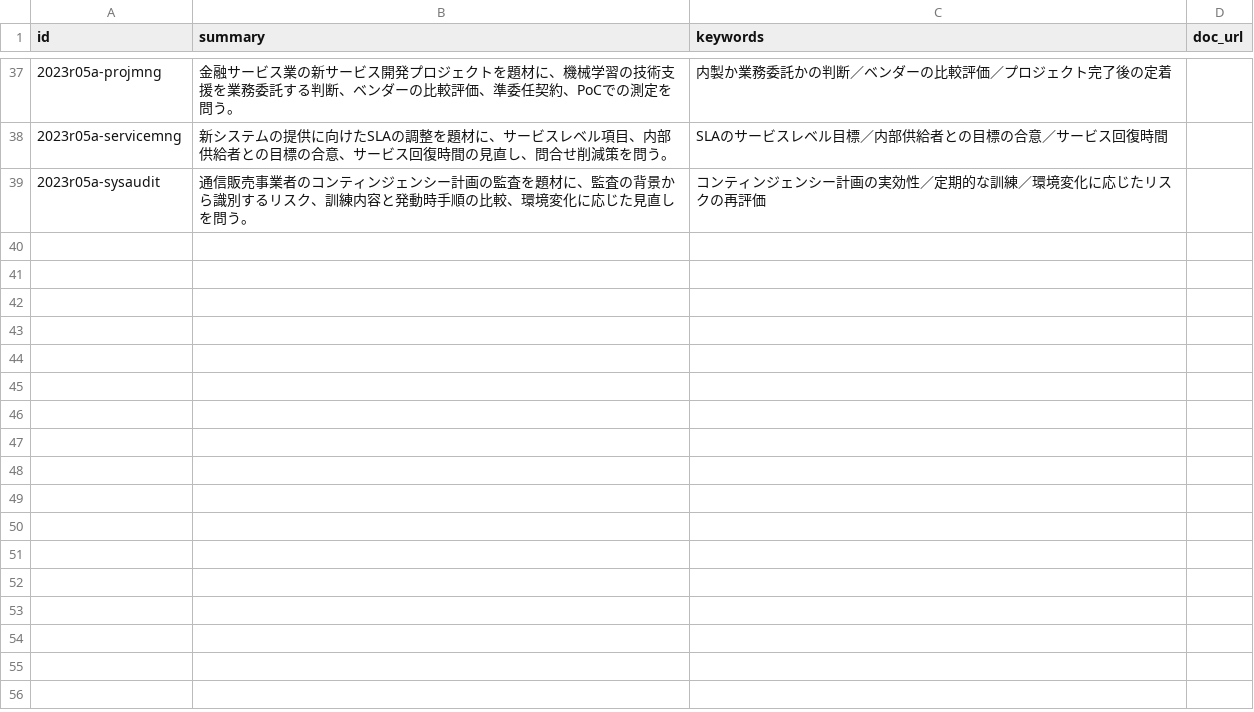
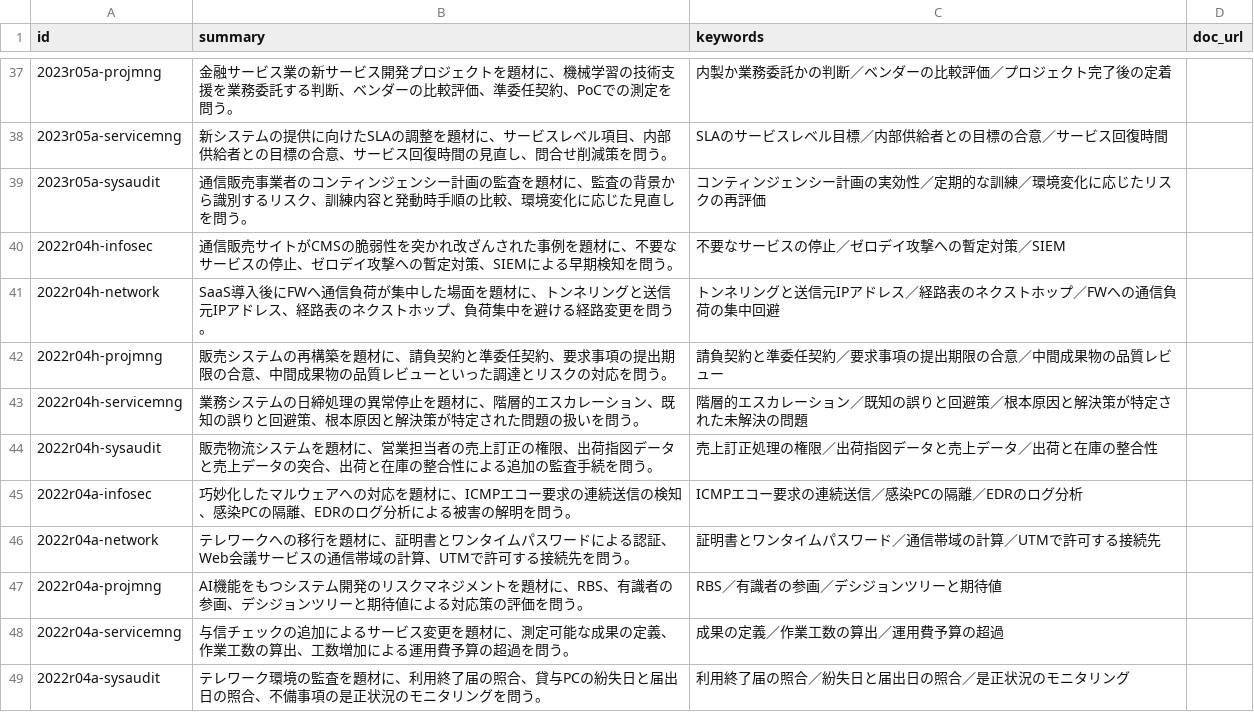
Before and after one commit to hidecars/hidecars.github.io, a CSV file: tools/shownotes.csv, drawn as a sheet; only a part is shown, gaps mark what is left out; the diff names each change by its address in the sheet, - before the commit and + after, or states it on an @@ line.

Commit message:
AP podcast v2: 2022r04h-infosec 2022r04h-network 2022r04h-projmng 2022r04h-servicemng 2022r04h-sysaudit

```diff
--- a/tools/shownotes.csv
+++ b/tools/shownotes.csv
+row 40: 2022r04h-infosec | 通信販売サイトがCMSの脆弱性を突かれ改ざんされた事例を題材に、不要なサービスの停止、ゼロデイ攻撃への暫定対策、SIEMによる早期検知を問う。 | 不要なサービスの停止／ゼロデイ攻撃への暫定対策／SIEM
+row 41: 2022r04h-network | SaaS導入後にFWへ通信負荷が集中した場面を題材に、トンネリングと送信元IPアドレス、経路表のネクストホップ、負荷集中を避ける経路変更を問う。 | トンネリングと送信元IPアドレス／経路表のネクストホップ／FWへの通信負荷の集中回避
+row 42: 2022r04h-projmng | 販売システムの再構築を題材に、請負契約と準委任契約、要求事項の提出期限の合意、中間成果物の品質レビューといった調達とリスクの対応を問う。 | 請負契約と準委任契約／要求事項の提出期限の合意／中間成果物の品質レビュー
+row 43: 2022r04h-servicemng | 業務システムの日締処理の異常停止を題材に、階層的エスカレーション、既知の誤りと回避策、根本原因と解決策が特定された問題の扱いを問う。 | 階層的エスカレーション／既知の誤りと回避策／根本原因と解決策が特定された未解決の問題
+row 44: 2022r04h-sysaudit | 販売物流システムを題材に、営業担当者の売上訂正の権限、出荷指図データと売上データの突合、出荷と在庫の整合性による追加の監査手続を問う。 | 売上訂正処理の権限／出荷指図データと売上データ／出荷と在庫の整合性
+row 45: 2022r04a-infosec | 巧妙化したマルウェアへの対応を題材に、ICMPエコー要求の連続送信の検知、感染PCの隔離、EDRのログ分析による被害の解明を問う。 | ICMPエコー要求の連続送信／感染PCの隔離／EDRのログ分析
+row 46: 2022r04a-network | テレワークへの移行を題材に、証明書とワンタイムパスワードによる認証、Web会議サービスの通信帯域の計算、UTMで許可する接続先を問う。 | 証明書とワンタイムパスワード／通信帯域の計算／UTMで許可する接続先
+row 47: 2022r04a-projmng | AI機能をもつシステム開発のリスクマネジメントを題材に、RBS、有識者の参画、デシジョンツリーと期待値による対応策の評価を問う。 | RBS／有識者の参画／デシジョンツリーと期待値
+row 48: 2022r04a-servicemng | 与信チェックの追加によるサービス変更を題材に、測定可能な成果の定義、作業工数の算出、工数増加による運用費予算の超過を問う。 | 成果の定義／作業工数の算出／運用費予算の超過
+row 49: 2022r04a-sysaudit | テレワーク環境の監査を題材に、利用終了届の照合、貸与PCの紛失日と届出日の照合、不備事項の是正状況のモニタリングを問う。 | 利用終了届の照合／紛失日と届出日の照合／是正状況のモニタリング
```
Also changed, not shown: 43 other files.
